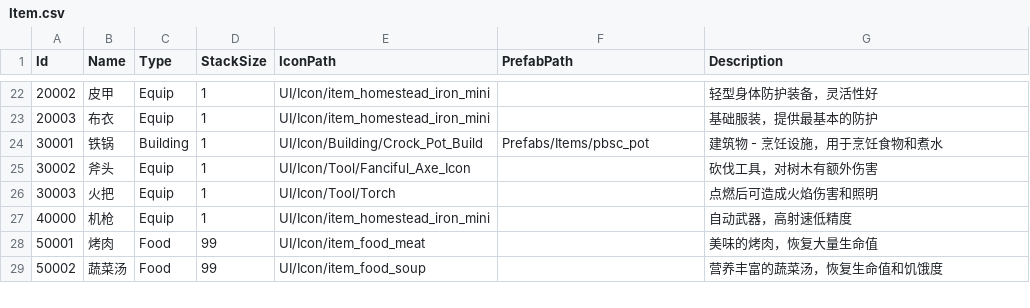
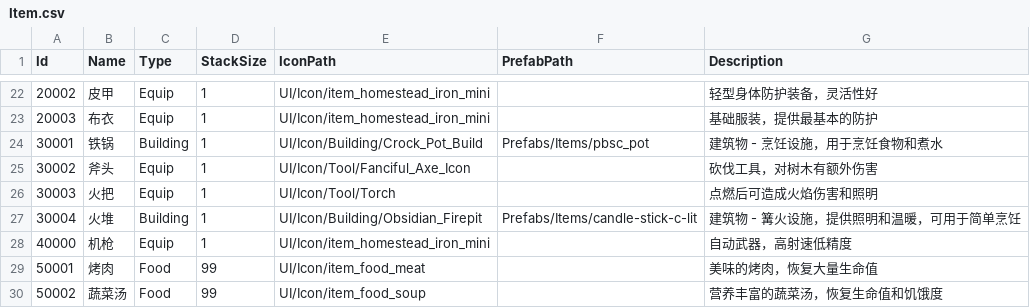
Before and after one commit to zhuanGH2020/project, a CSV file: Client/Assets/Resources/Configs/Item.csv, drawn as a sheet; only a part is shown, gaps mark what is left out; the diff names each change by its address in the sheet, - before the commit and + after, or states it on an @@ line.

```diff
--- a/Client/Assets/Resources/Configs/Item.csv
+++ b/Client/Assets/Resources/Configs/Item.csv
+row 27: 30004 | 火堆 | Building | 1 | UI/Icon/Building/Obsidian_Firepit | Prefabs/Items/candle-stick-c-lit | 建筑物 - 篝火设施，提供照明和温暖，可用于简单烹饪
```
Also changed, not shown: Client/Assets/Resources/Configs/MakeMenu.csv, Client/CSV/Item.csv, 9 other files.
